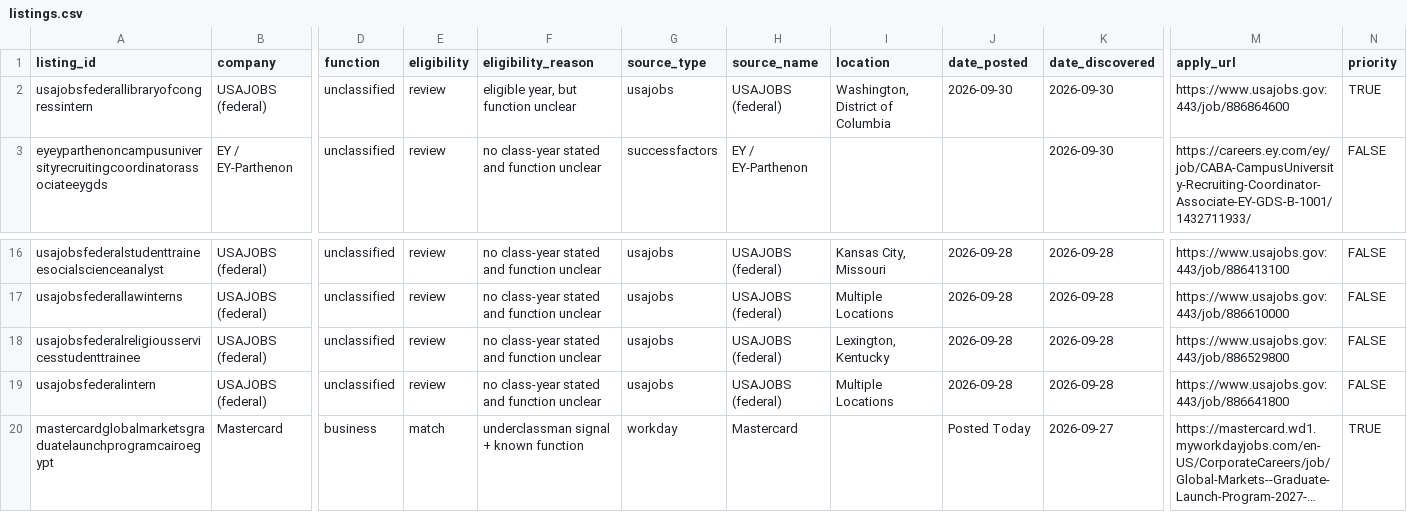
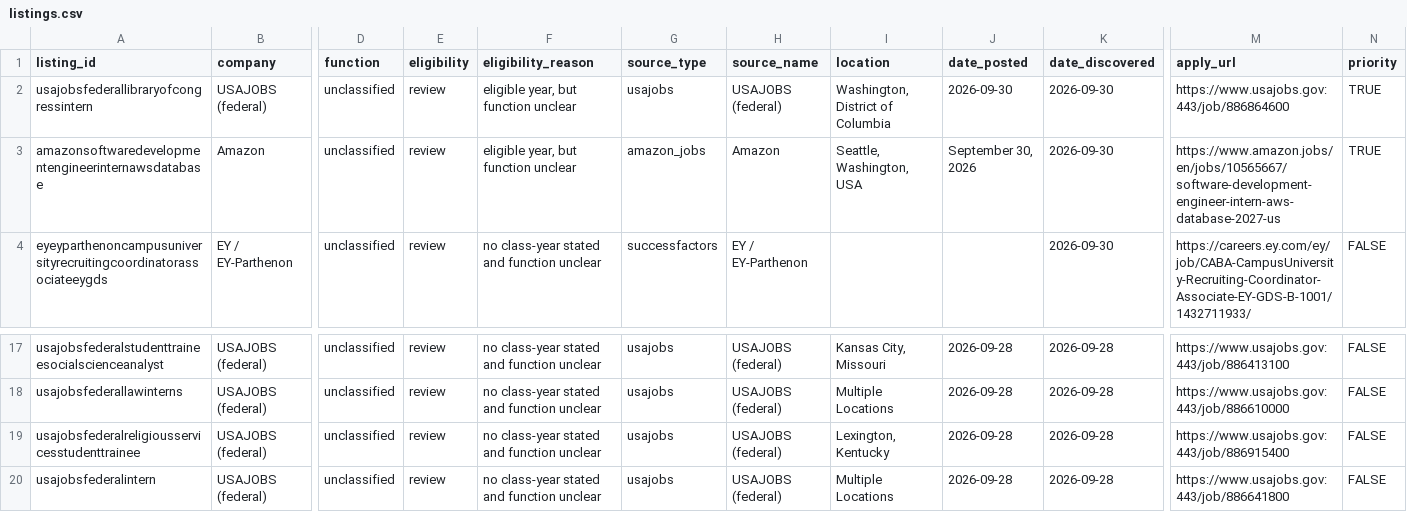
Before and after one commit to shivendaw-byte/internship-watcher, a CSV file: listings.csv, drawn as a sheet; only a part is shown, gaps mark what is left out; the shorter side is filled out with more unchanged rows; long unchanged cells end in …; addresses are those after the commit; rows hold the shown columns only; the diff names each change by its address in the sheet, - before the commit and + after, or states it on an @@ line.

```diff
--- a/listings.csv
+++ b/listings.csv
+row 3: amazonsoftwaredevelopmentengineerinternawsdatabase | Amazon | unclassified | review | eligible year, but function unclear | amazon_jobs | Amazon | Seattle, Washington, USA | September 30, 2026 | 2026-09-30 | https://www.amazon.jobs/en/jobs/10565667/software-development-engineer-intern-aws-database-2027-us | TRUE
-M19 (apply_url): https://www.usajobs.gov:443/job/886529800
+M19 (apply_url): https://www.usajobs.gov:443/job/886915400
```
Also changed, not shown: 1 other file.
